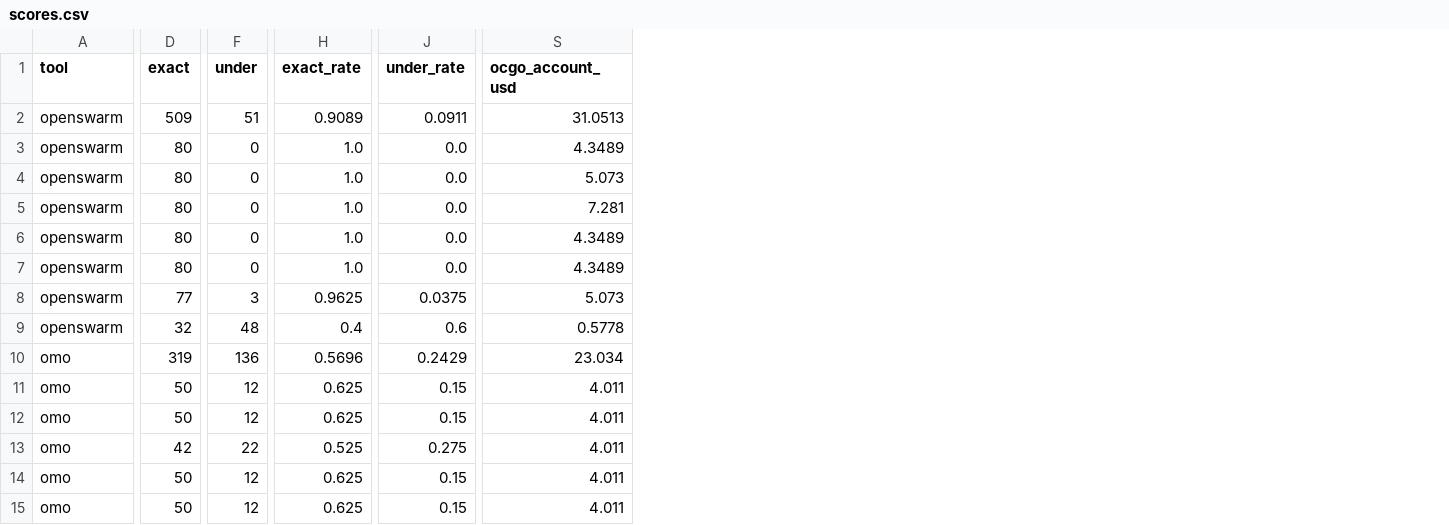
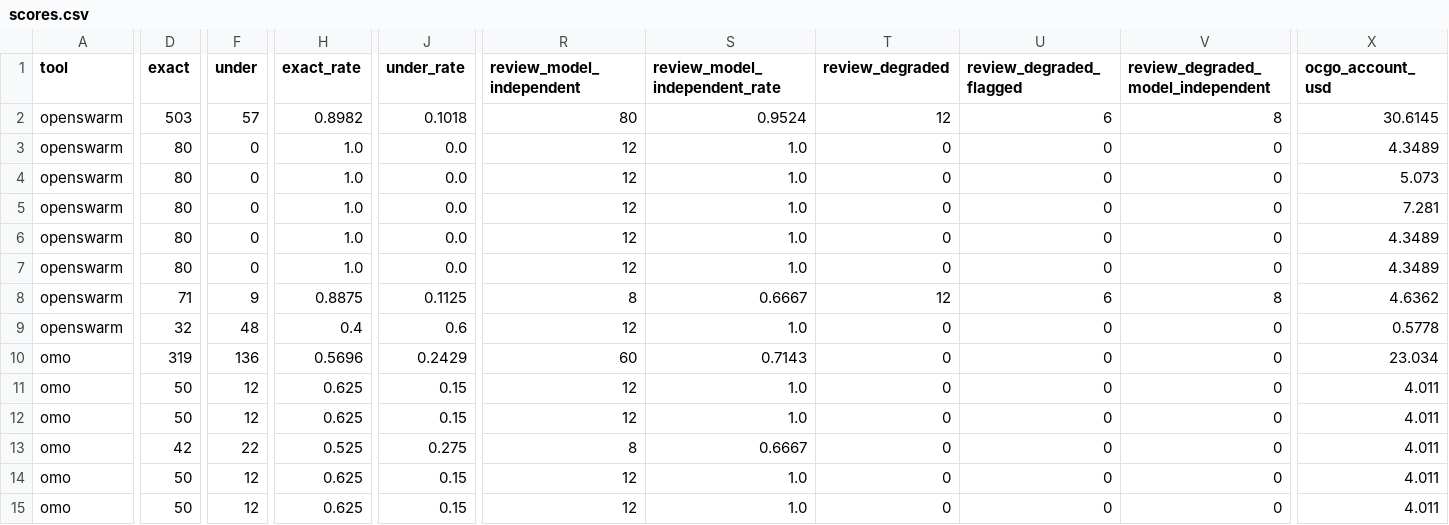
Before and after one commit to surlymochan/openswarm, a CSV file: bench/results/scores.csv, drawn as a sheet; only a part is shown, gaps mark what is left out; addresses are those after the commit; the diff covers the shown part only; the diff names each change by its address in the sheet, - before the commit and + after, or states it on an @@ line.

Commit message:
Regenerate bench results and split review independence into two levels
openswarm side regenerated at 840b868 (OmO decisions and coverage
reused from the pinned run, as recorded in environment.json).
README and bench/README comparison tables updated to the dual-level
reporting: family 85.7% / model 95.2% overall; mixed_late_week family
0.0% with model-level 66.7% and explicit degraded counts.

```diff
--- a/bench/results/scores.csv
+++ b/bench/results/scores.csv
+column R (review_model_independent), rows 2-15: 80 | 12 | 12 | 12 | 12 | 12 | 8 | 12 | 60 | 12 | 12 | 8 | 12 | 12
+column S (review_model_independent_rate), rows 2-15: 0.9524 | 1.0 | 1.0 | 1.0 | 1.0 | 1.0 | 0.6667 | 1.0 | 0.7143 | 1.0 | 1.0 | 0.6667 | 1.0 | 1.0
+column T (review_degraded), rows 2-15: 12 | 0 | 0 | 0 | 0 | 0 | 12 | 0 | 0 | 0 | 0 | 0 | 0 | 0
+column U (review_degraded_flagged), rows 2-15: 6 | 0 | 0 | 0 | 0 | 0 | 6 | 0 | 0 | 0 | 0 | 0 | 0 | 0
+column V, rows 1-15: review_degraded_model_independent | 8 | 0 | 0 | 0 | 0 | 0 | 8 | 0 | 0 | 0 | 0 | 0 | 0 | 0
-D2 (exact): 509
+D2 (exact): 503
-F2 (under): 51
+F2 (under): 57
-H2 (exact_rate): 0.9089
+H2 (exact_rate): 0.8982
-J2 (under_rate): 0.0911
+J2 (under_rate): 0.1018
-X2 (ocgo_account_usd): 31.0513
+X2 (ocgo_account_usd): 30.6145
-D8 (exact): 77
+D8 (exact): 71
-F8 (under): 3
+F8 (under): 9
-H8 (exact_rate): 0.9625
+H8 (exact_rate): 0.8875
-J8 (under_rate): 0.0375
+J8 (under_rate): 0.1125
-X8 (ocgo_account_usd): 5.073
+X8 (ocgo_account_usd): 4.6362
```
Also changed, not shown: 6 edited cells elsewhere in this file, 8 other files.
